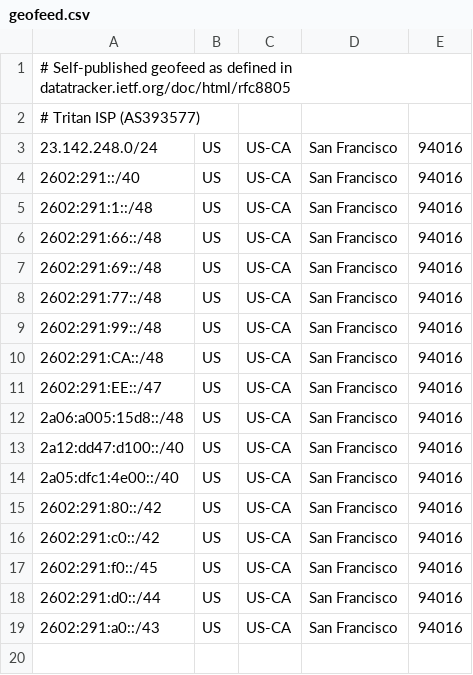
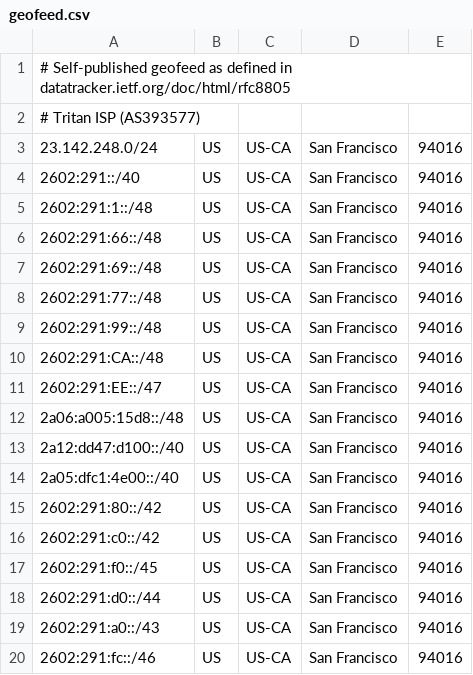
Before and after one commit to Team-Tritan/AS393577-Geomap, a CSV file: geofeed.csv, drawn as a sheet.

Commit message:
Update geofeed.csv

```diff
--- a/geofeed.csv
+++ b/geofeed.csv
@@ -19 +19,2 @@
 2602:291:a0::/43,US,US-CA,San Francisco,94016
+2602:291:fc::/46,US,US-CA,San Francisco,94016
```
